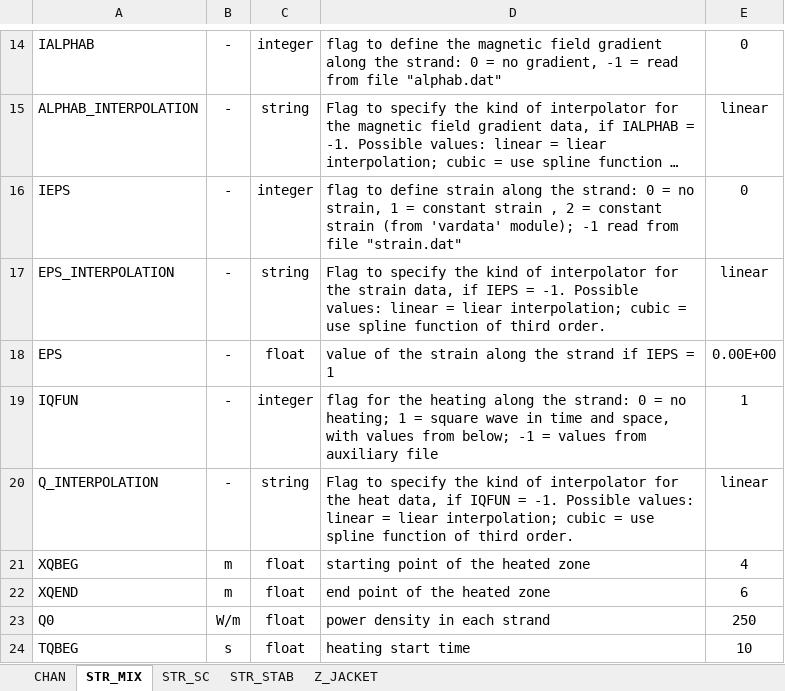
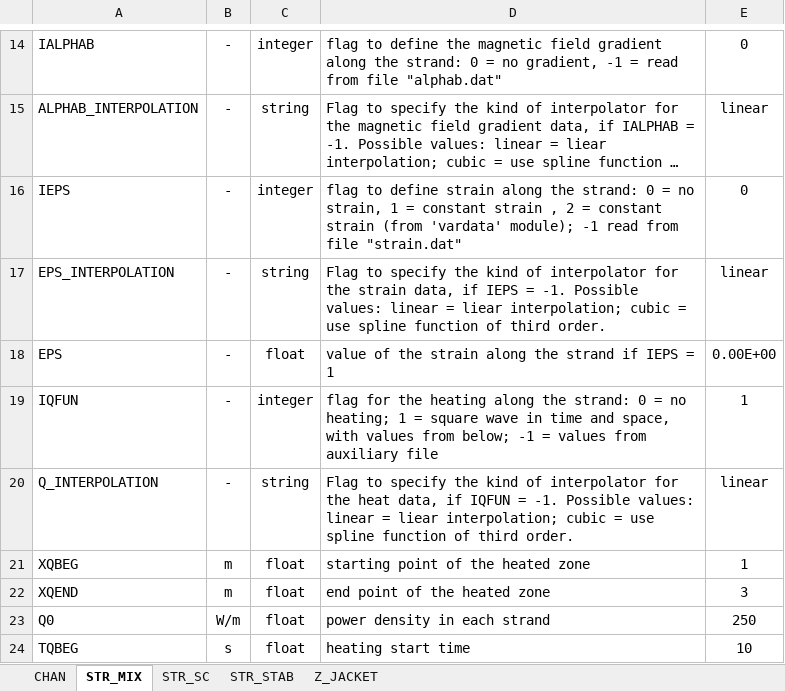
Before and after one commit to MAHTEP/OPENSC2, an Excel workbook: source_code/Description_of_Components/input_file_template/template_conductor_1_operation.xlsx, sheet STR_MIX, drawn as a sheet; only a part is shown, gaps mark what is left out; long unchanged cells end in …; values as stored, in another font and other column widths than the file's, no borders; the diff names each change by its address in the sheet, - before the commit and + after, or states it on an @@ line.

```diff
--- a/source_code/Description_of_Components/input_file_template/template_conductor_1_operation.xlsx (sheet STR_MIX)
+++ b/source_code/Description_of_Components/input_file_template/template_conductor_1_operation.xlsx (sheet STR_MIX)
-E21: 4
+E21: 1
-E22: 6
+E22: 3
```
Also changed, not shown: sheet CHAN, source_code/Description_of_Components/input_file_template/template_conductor_definition.xlsx.
